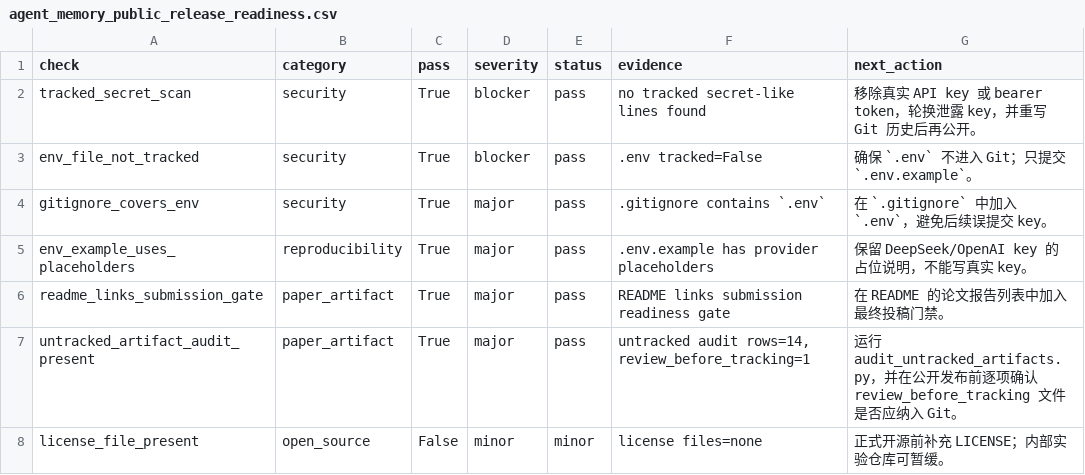
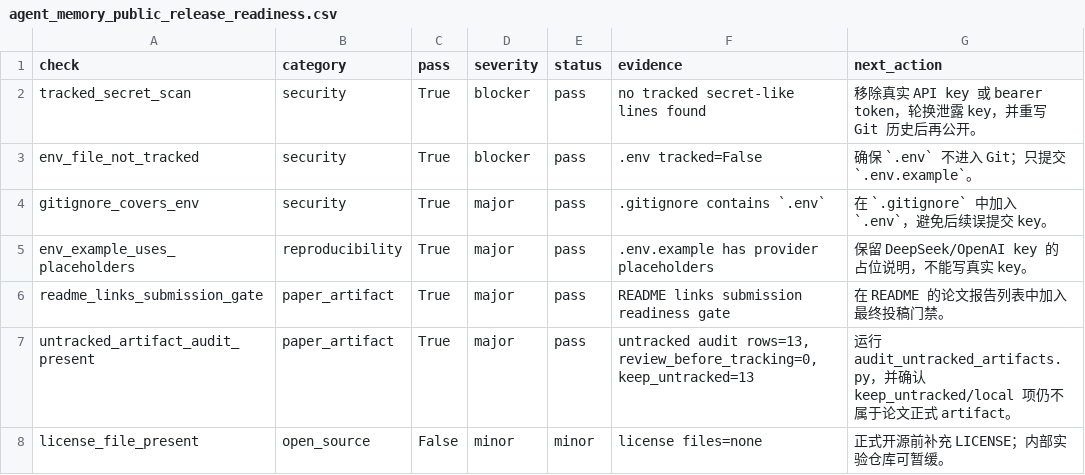
Before and after one commit to bai9yu/agent-memory-experiment, a CSV file: outputs/agent_memory_public_release_readiness.csv, drawn as a sheet.

```diff
--- a/outputs/agent_memory_public_release_readiness.csv
+++ b/outputs/agent_memory_public_release_readiness.csv
@@ -6,3 +6,3 @@ env_example_uses_placeholders,reproducibility,True,major,pass,.env.example has p
 readme_links_submission_gate,paper_artifact,True,major,pass,README links submission readiness gate,在 README 的论文报告列表中加入最终投稿门禁。
-untracked_artifact_audit_present,paper_artifact,True,major,pass,"untracked audit rows=14, review_before_tracking=1",运行 audit_untracked_artifacts.py，并在公开发布前逐项确认 review_before_tracking 文件是否应纳入 Git。
+untracked_artifact_audit_present,paper_artifact,True,major,pass,"untracked audit rows=13, review_before_tracking=0, keep_untracked=13",运行 audit_untracked_artifacts.py，并确认 keep_untracked/local 项仍不属于论文正式 artifact。
 license_file_present,open_source,False,minor,minor,license files=none,正式开源前补充 LICENSE；内部实验仓库可暂缓。
```
Also changed, not shown: outputs/agent_memory_artifact_integrity_manifest.csv, outputs/agent_memory_reproducibility_artifacts.csv, 7 other files.
